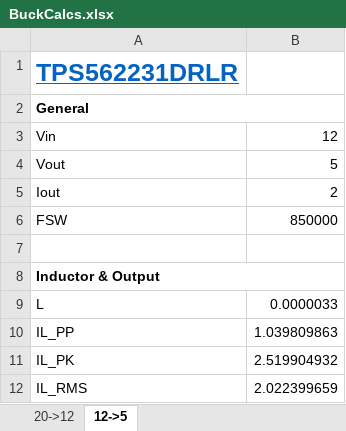
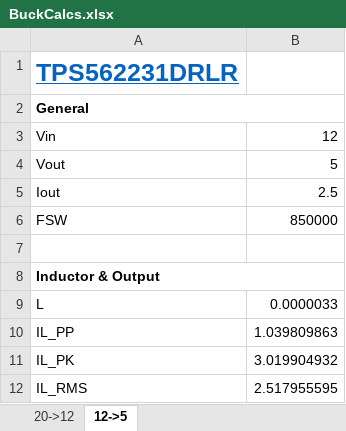
Before and after one commit to lhr-solar/USBCPowerPCB, an Excel workbook: BuckCalcs.xlsx, sheet 12->5, drawn as a sheet; values as stored, in another font and other column widths than the file's, no borders; charts and pictures not drawn; the diff names each change by its address in the sheet, - before the commit and + after, or states it on an @@ line.

```diff
--- a/BuckCalcs.xlsx (sheet 12->5)
+++ b/BuckCalcs.xlsx (sheet 12->5)
-B5: 2
+B5: 2.5
-B11: 2.519904932
+B11: 3.019904932
-B12: 2.022399659
+B12: 2.517955595
```
Also changed, not shown: 8 other files.
